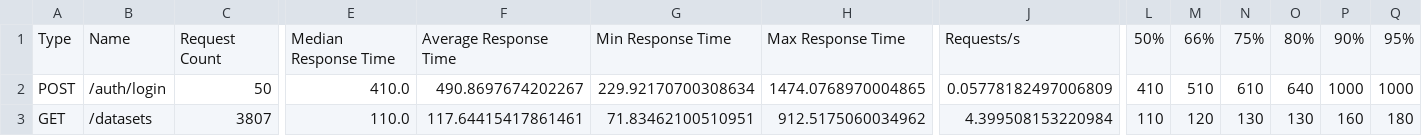
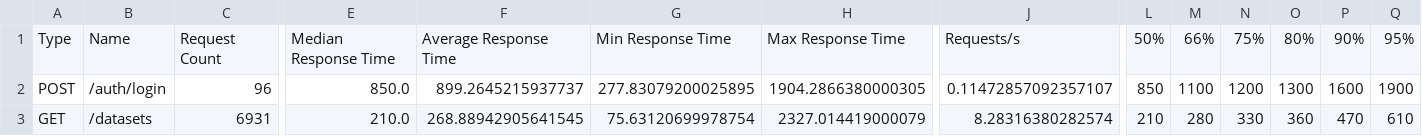
Before and after one commit to santa-ana-agroforms/SantaAna_MobileAPI, a CSV file: load/reports/locust_stats.csv, drawn as a sheet; only a part is shown, gaps mark what is left out; the diff covers the shown part only; the diff names each change by its address in the sheet, - before the commit and + after, or states it on an @@ line.

```diff
--- a/load/reports/locust_stats.csv
+++ b/load/reports/locust_stats.csv
-C2: 50
+C2: 96
-E2: 410.0
+E2: 850.0
-F2: 490.8697674202267
+F2: 899.2645215937737
-G2: 229.92170700308634
+G2: 277.83079200025895
-H2: 1474.0768970004865
+H2: 1904.2866380000305
-J2: 0.05778182497006809
+J2: 0.11472857092357107
-L2: 410
+L2: 850
-M2: 510
+M2: 1100
-N2: 610
+N2: 1200
-O2: 640
+O2: 1300
-P2: 1000
+P2: 1600
-Q2: 1000
+Q2: 1900
-C3: 3807
+C3: 6931
-E3: 110.0
+E3: 210.0
-F3: 117.64415417861461
+F3: 268.88942905641545
-G3: 71.83462100510951
+G3: 75.63120699978754
-H3: 912.5175060034962
+H3: 2327.014419000079
-J3: 4.399508153220984
+J3: 8.28316380282574
-L3: 110
+L3: 210
-M3: 120
+M3: 280
-N3: 130
+N3: 330
-O3: 130
+O3: 360
-P3: 160
+P3: 470
-Q3: 180
+Q3: 610
```
Also changed, not shown: 81 edited cells elsewhere in this file, load/reports/locust_stats_history.csv, 2 other files.
